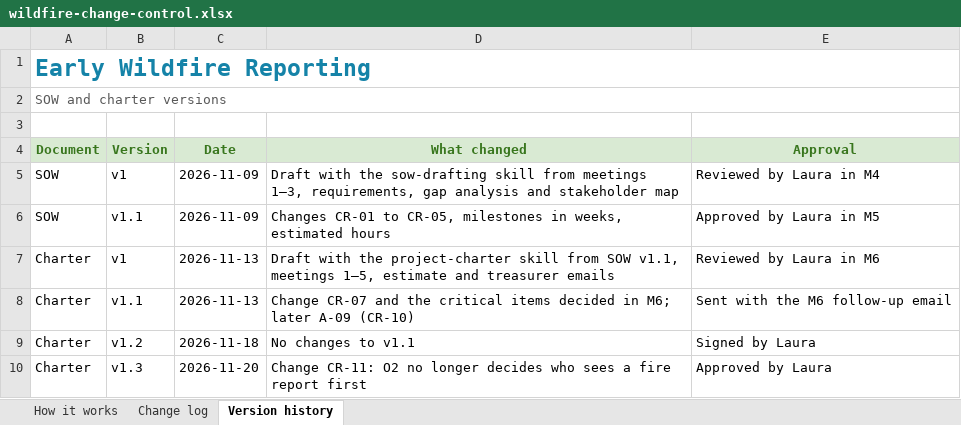
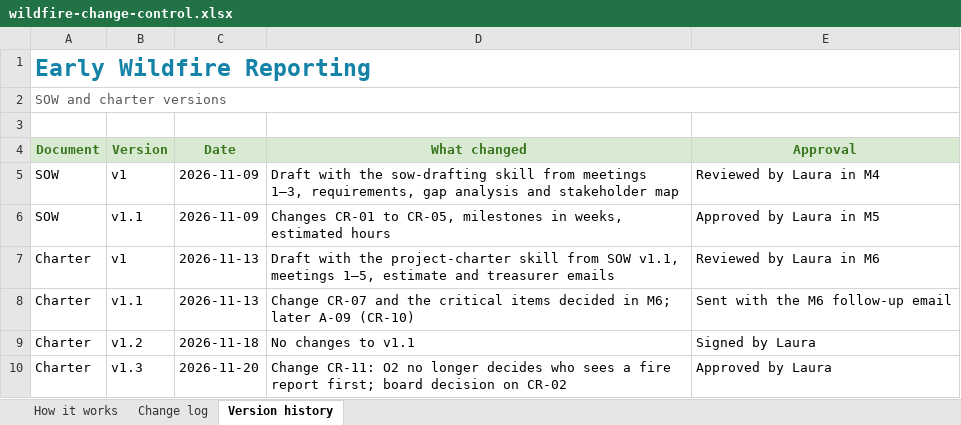
Before and after one commit to gimenab/pm-portfolio, an Excel workbook: assets/downloads/wildfire-change-control.xlsx, sheet Version history, drawn as a sheet; values as stored, in another font and other column widths than the file's, no borders; the diff names each change by its address in the sheet, - before the commit and + after, or states it on an @@ line.

```diff
--- a/assets/downloads/wildfire-change-control.xlsx (sheet Version history)
+++ b/assets/downloads/wildfire-change-control.xlsx (sheet Version history)
-D10 (What changed): …fire report first
+D10 (What changed): …fire report first; board decision on CR-02
```
Also changed, not shown: sheet Change log, 1 other file.
